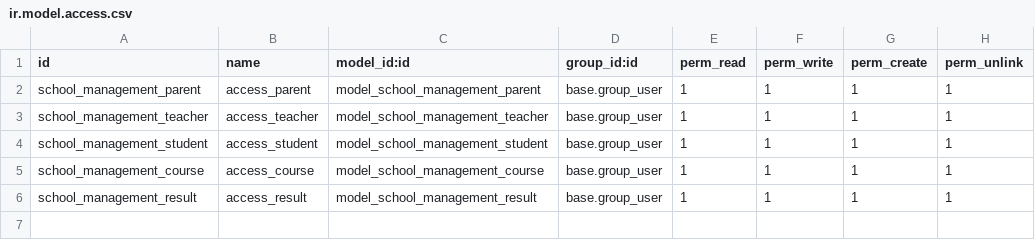
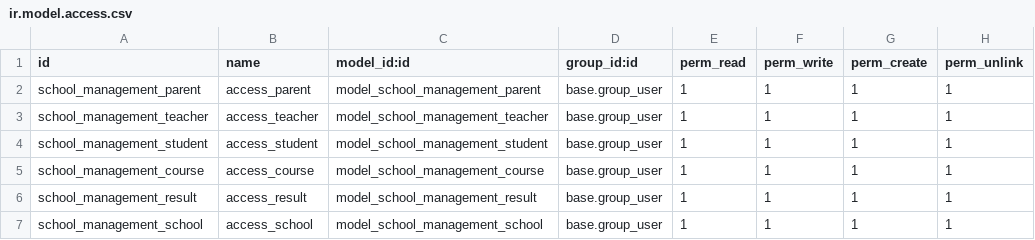
Before and after one commit to shamim-hossen-razu/school_management, a CSV file: security/ir.model.access.csv, drawn as a sheet.

Commit message:
added model school,age computation on base person model, use of onchange, depends, related field

```diff
--- a/security/ir.model.access.csv
+++ b/security/ir.model.access.csv
@@ -6 +6,2 @@ school_management_course,access_course,model_school_management_course,base.group
 school_management_result,access_result,model_school_management_result,base.group_user,1,1,1,1
+school_management_school,access_school,model_school_management_school,base.group_user,1,1,1,1
```
Also changed, not shown: 11 other files.
